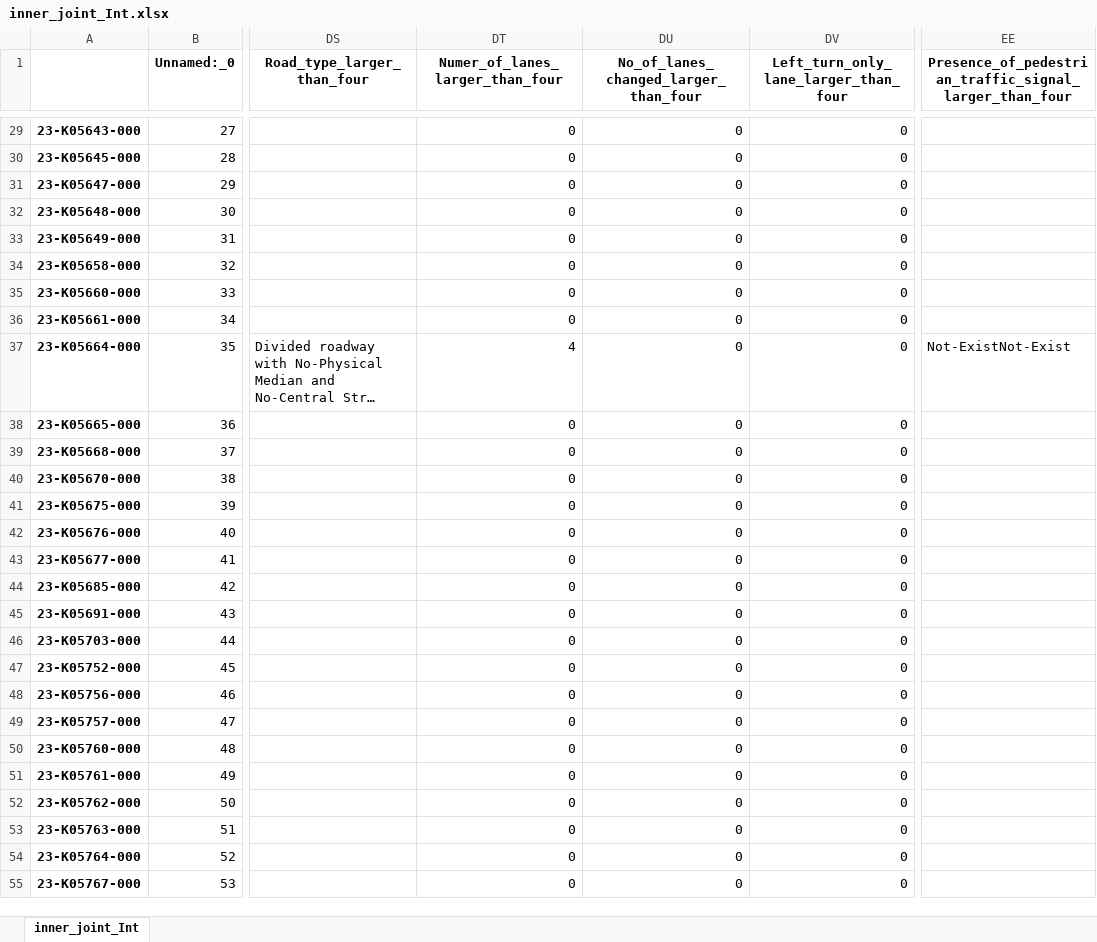
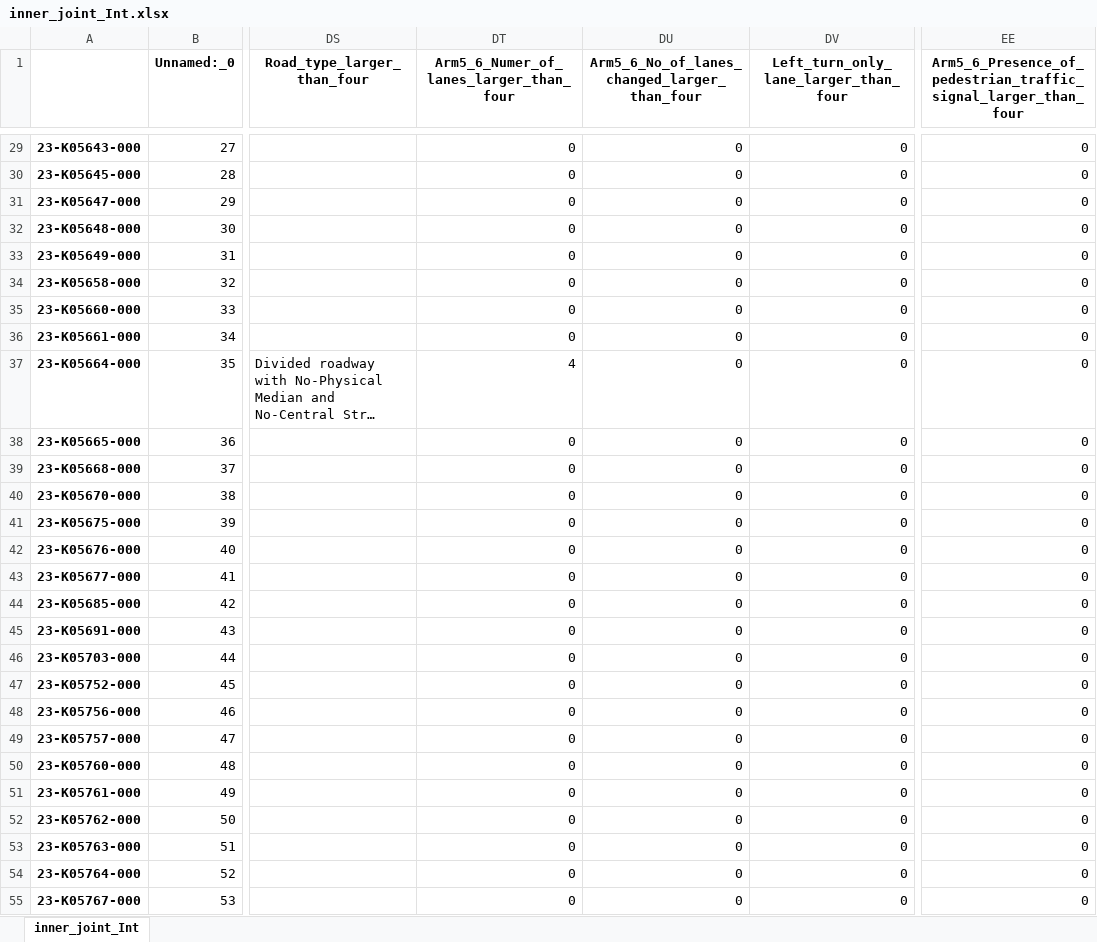
Before and after one commit to Ghasak/Toyota_project_Data_Wrangling, an Excel workbook: 2_Toyota_Survey_Cleaning/Toyota_Survey_Sheetfiles/3_Results_Creating_dummies_cont/inner_joint_Int.xlsx, sheet inner_joint_Int, drawn as a sheet; only a part is shown, gaps mark what is left out; long unchanged cells end in …; values as stored, in another font and other column widths than the file's, no borders; the diff covers the shown part only; the diff names each change by its address in the sheet, - before the commit and + after, or states it on an @@ line.

```diff
--- a/2_Toyota_Survey_Cleaning/Toyota_Survey_Sheetfiles/3_Results_Creating_dummies_cont/inner_joint_Int.xlsx (sheet inner_joint_Int)
+++ b/2_Toyota_Survey_Cleaning/Toyota_Survey_Sheetfiles/3_Results_Creating_dummies_cont/inner_joint_Int.xlsx (sheet inner_joint_Int)
-DT1: Numer_of_lanes_larger_than_four
+DT1: Arm5_6_Numer_of_lanes_larger_than_four
-DU1: No_of_lanes_changed_larger_than_four
+DU1: Arm5_6_No_of_lanes_changed_larger_than_four
-EE1: Presence_of_pedestrian_traffic_signal_larger_than_four
+EE1: Arm5_6_Presence_of_pedestrian_traffic_signal_larger_than_four
-EE29:EE36: (empty)
+EE29:EE36: 0
-EE37: Not-ExistNot-Exist
+EE37: 0
-EE38:EE55: (empty)
+EE38:EE55: 0
```
Also changed, not shown: 411 edited cells elsewhere in this sheet, 2_Toyota_Survey_Cleaning/Toyota_Survey_Sheetfiles/3_Results_Creating_dummies_cont/Final_DataSet.xlsx, 3 other files.
